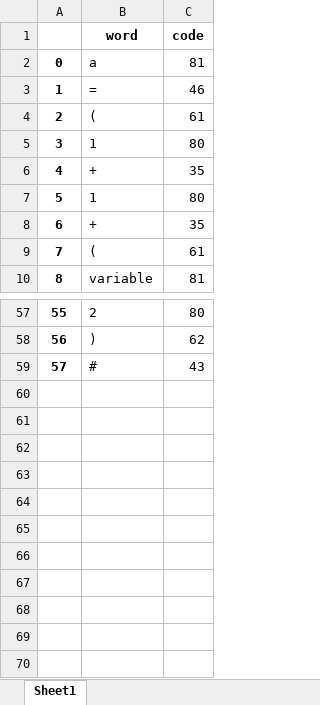
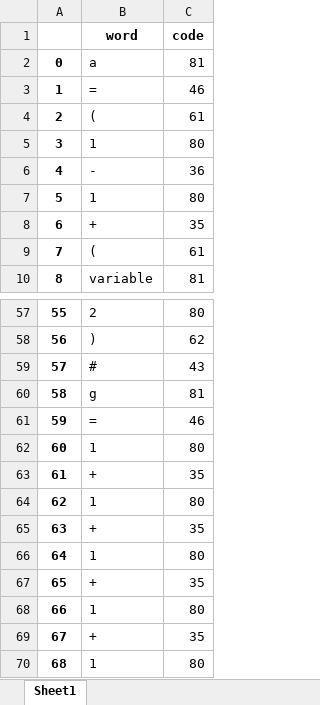
Before and after one commit to VPeterV/Simple-python-compiler, an Excel workbook: result.xlsx, sheet Sheet1, drawn as a sheet; only a part is shown, gaps mark what is left out; values as stored, in another font and other column widths than the file's, no borders; the diff names each change by its address in the sheet, - before the commit and + after, or states it on an @@ line.

Commit message:
Update the support for semantic translation (only supporting  some simple assignment statement now). For the convenience of the coding, temporally remove the return of results

```diff
--- a/result.xlsx (sheet Sheet1)
+++ b/result.xlsx (sheet Sheet1)
+row 6: 4 | - | 36
+row 60: 58 | g | 81
+row 61: 59 | = | 46
+row 62: 60 | 1 | 80
@@ row 6 moved to row 63: 61 @@
+row 64: 62 | 1 | 80
+row 65: 63 | + | 35
+row 66: 64 | 1 | 80
+row 67: 65 | + | 35
+row 68: 66 | 1 | 80
+row 69: 67 | + | 35
+row 70: 68 | 1 | 80
```
Also changed, not shown: 3 other files.
